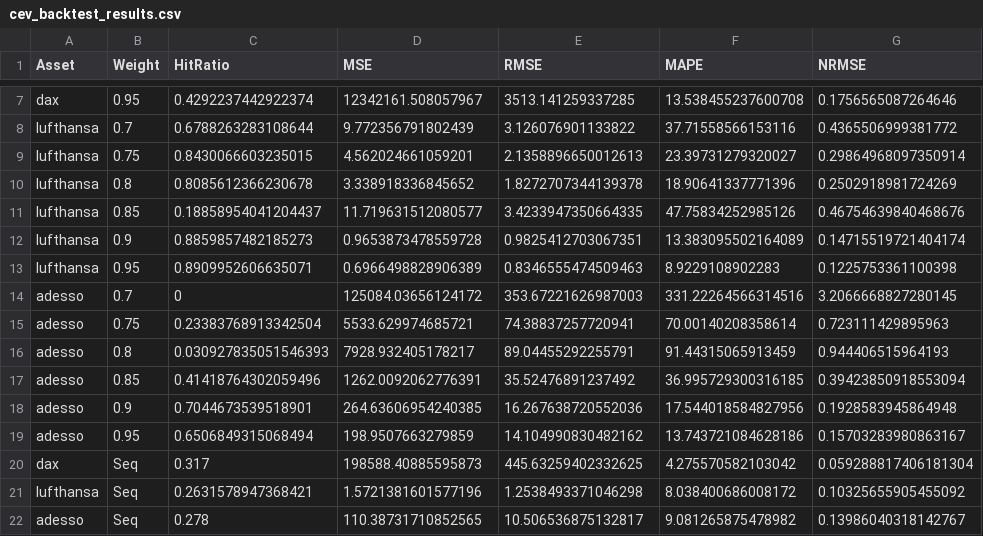
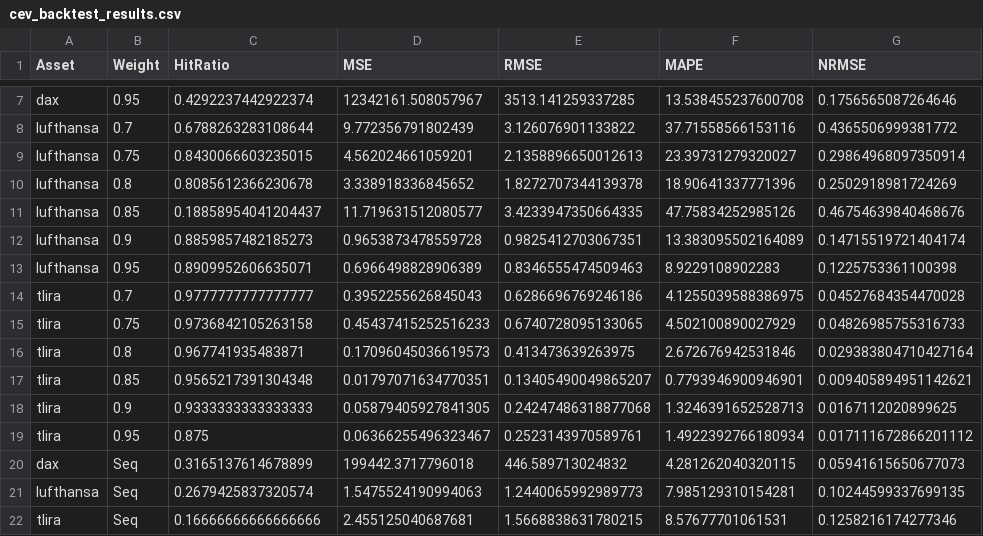
Before and after one commit to fabsch225/gbm, a CSV file: r/results/cev_backtest_results.csv, drawn as a sheet; only a part is shown, gaps mark what is left out; removed rows and columns are numbered as before the commit, all else as after; the diff names each change by its address in the sheet, - before the commit and + after, or states it on an @@ line.

```diff
--- a/r/results/cev_backtest_results.csv
+++ b/r/results/cev_backtest_results.csv
-row 14: adesso | 0.7 | 0 | 125084.03656124172 | 353.67221626987003 | 331.22264566314516 | 3.2066668827280145
-row 15: adesso | 0.75 | 0.23383768913342504 | 5533.629974685721 | 74.38837257720941 | 70.00140208358614 | 0.723111429895963
-row 16: adesso | 0.8 | 0.030927835051546393 | 7928.932405178217 | 89.04455292255791 | 91.44315065913459 | 0.944406515964193
-row 17: adesso | 0.85 | 0.41418764302059496 | 1262.0092062776391 | 35.52476891237492 | 36.995729300316185 | 0.39423850918553094
-row 18: adesso | 0.9 | 0.7044673539518901 | 264.63606954240385 | 16.267638720552036 | 17.544018584827956 | 0.1928583945864948
-row 19: adesso | 0.95 | 0.6506849315068494 | 198.9507663279859 | 14.104990830482162 | 13.743721084628186 | 0.15703283980863167
-row 20: dax | Seq | 0.317 | 198588.40885595873 | 445.63259402332625 | 4.275570582103042 | 0.059288817406181304
-row 21: lufthansa | Seq | 0.2631578947368421 | 1.5721381601577196 | 1.2538493371046298 | 8.038400686008172 | 0.10325655905455092
-row 22: adesso | Seq | 0.278 | 110.38731710852565 | 10.506536875132817 | 9.081265875478982 | 0.13986040318142767
+row 14: tlira | 0.7 | 0.9777777777777777 | 0.3952255626845043 | 0.6286696769246186 | 4.1255039588386975 | 0.04527684354470028
+row 15: tlira | 0.75 | 0.9736842105263158 | 0.45437415252516233 | 0.6740728095133065 | 4.502100890027929 | 0.04826985755316733
+row 16: tlira | 0.8 | 0.967741935483871 | 0.17096045036619573 | 0.413473639263975 | 2.672676942531846 | 0.029383804710427164
+row 17: tlira | 0.85 | 0.9565217391304348 | 0.01797071634770351 | 0.13405490049865207 | 0.7793946900946901 | 0.009405894951142621
+row 18: tlira | 0.9 | 0.9333333333333333 | 0.05879405927841305 | 0.24247486318877068 | 1.3246391652528713 | 0.0167112020899625
+row 19: tlira | 0.95 | 0.875 | 0.06366255496323467 | 0.2523143970589761 | 1.4922392766180934 | 0.017111672866201112
+row 20: dax | Seq | 0.3165137614678899 | 199442.3717796018 | 446.589713024832 | 4.281262040320115 | 0.05941615650677073
+row 21: lufthansa | Seq | 0.2679425837320574 | 1.5475524190994063 | 1.2440065992989773 | 7.985129310154281 | 0.10244599337699135
+row 22: tlira | Seq | 0.16666666666666666 | 2.455125040687681 | 1.5668838631780215 | 8.57677701061531 | 0.1258216174277346
```
Also changed, not shown: r/results/cev_backtest_results_processed.csv, r/results/compare_models.csv, 15 other files.
